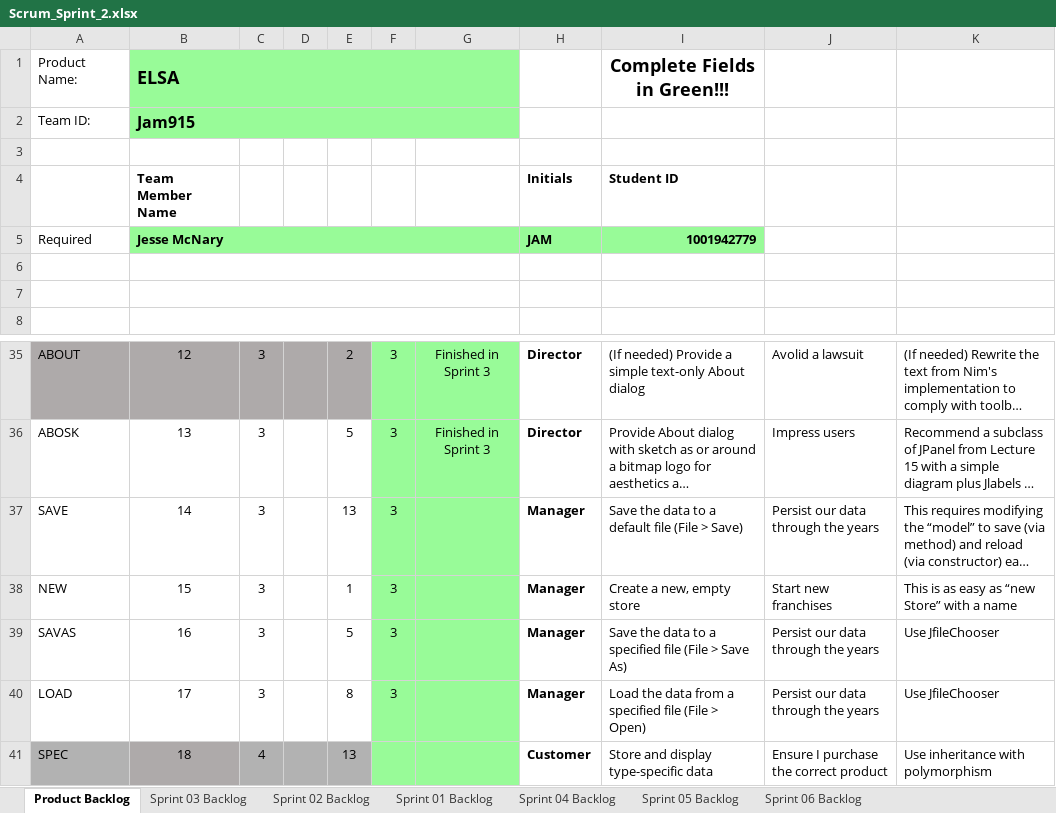
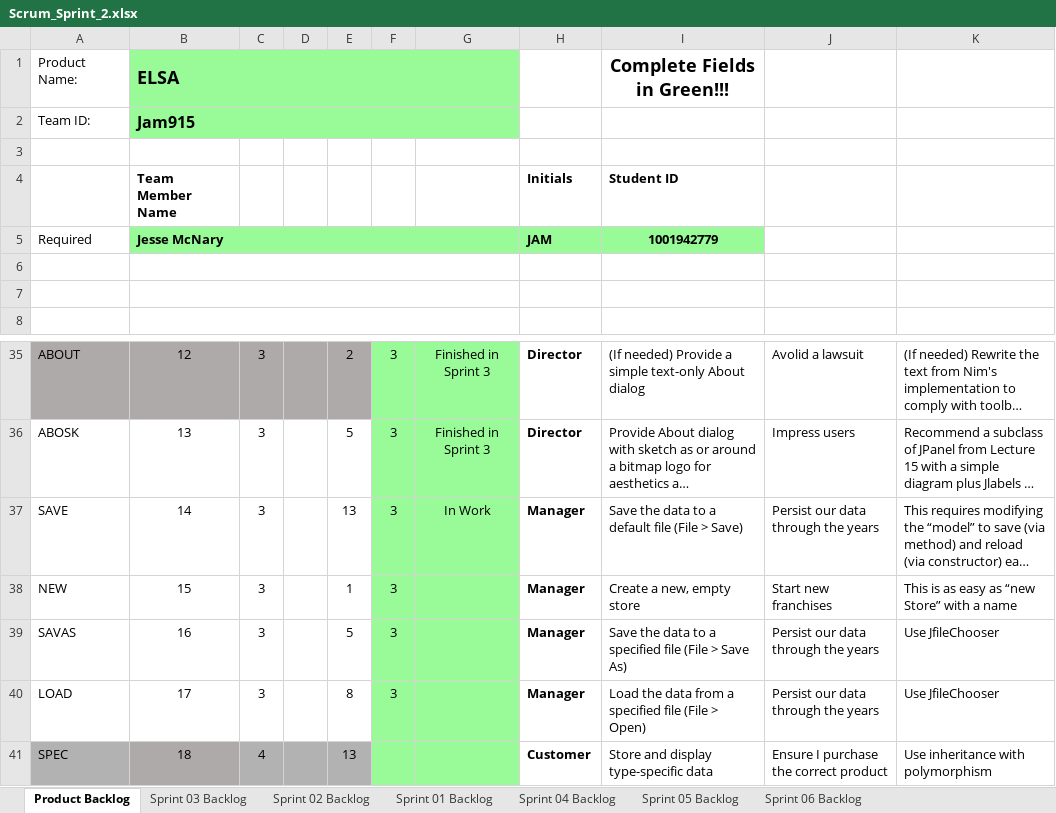
Before and after one commit to jam9151/cse1325, an Excel workbook: P07/Scrum_Sprint_2.xlsx, sheet Product Backlog, drawn as a sheet; only a part is shown, gaps mark what is left out; long unchanged cells end in …; values as stored, in another font and other column widths than the file's, no borders; charts and pictures not drawn; the diff names each change by its address in the sheet, - before the commit and + after, or states it on an @@ line.

```diff
--- a/P07/Scrum_Sprint_2.xlsx (sheet Product Backlog)
+++ b/P07/Scrum_Sprint_2.xlsx (sheet Product Backlog)
-I5 alignment: right
+I5 alignment: center
-G37: (empty)
+G37: In Work
```
Also changed, not shown: sheet Sprint 03 Backlog, charts or pictures, 24 other files.
